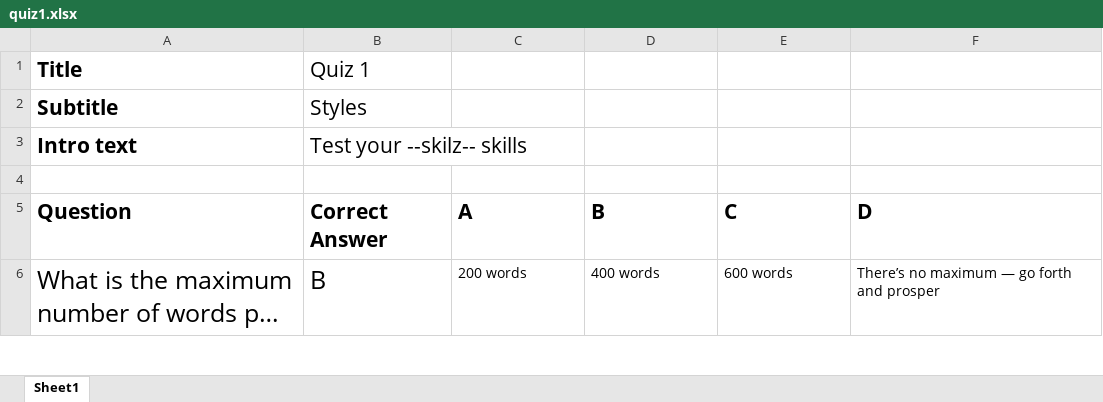
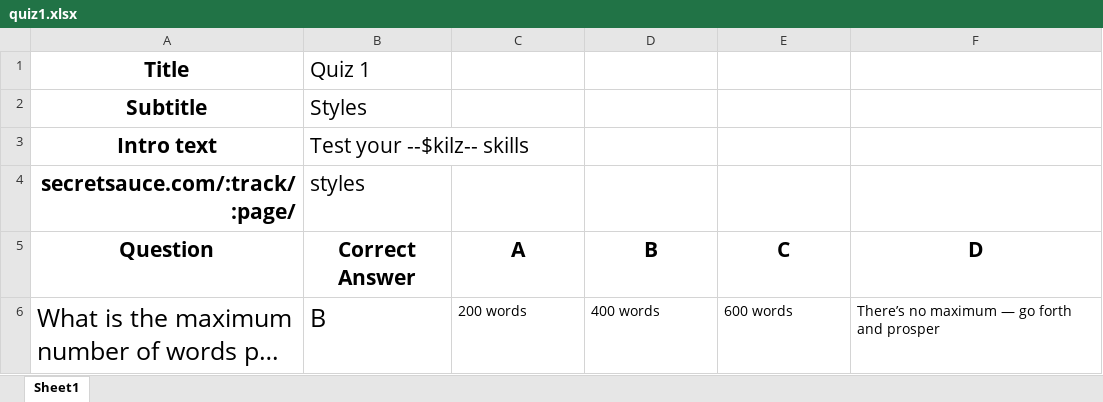
Before and after one commit to urbantumbleweed/secret-sauce, an Excel workbook: app/assets/javascripts/quiz_data/quiz1.xlsx, sheet Sheet1, drawn as a sheet; only a part is shown; long unchanged cells end in …; values as stored, in another font and other column widths than the file's, no borders; the diff names each change by its address in the sheet, - before the commit and + after, or states it on an @@ line.

Commit message:
revised quiz data convert

```diff
--- a/app/assets/javascripts/quiz_data/quiz1.xlsx (sheet Sheet1)
+++ b/app/assets/javascripts/quiz_data/quiz1.xlsx (sheet Sheet1)
-A1:A3 alignment: left
+A1:A3 alignment: center
-B3 (Correct Answer): Test your --skilz-- skills
+B3 (Correct Answer): Test your --$kilz-- skills
-row 4: (empty)
+row 4: secretsauce.com/:track/:page/ | styles
-A5:F5 alignment: left
+A5:F5 alignment: center
```
Also changed, not shown: app/assets/javascripts/quiz_data/quiz2.xlsx, 7 other files.
